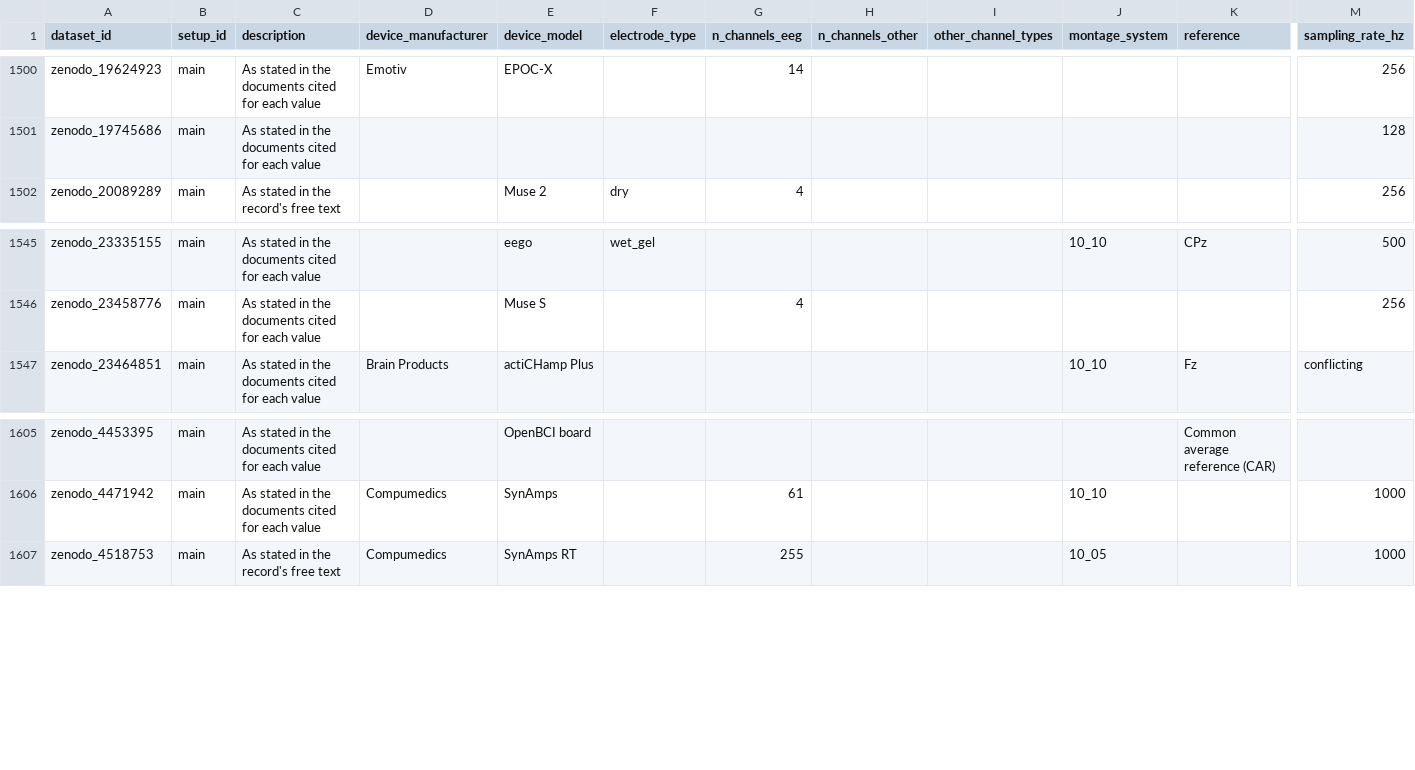
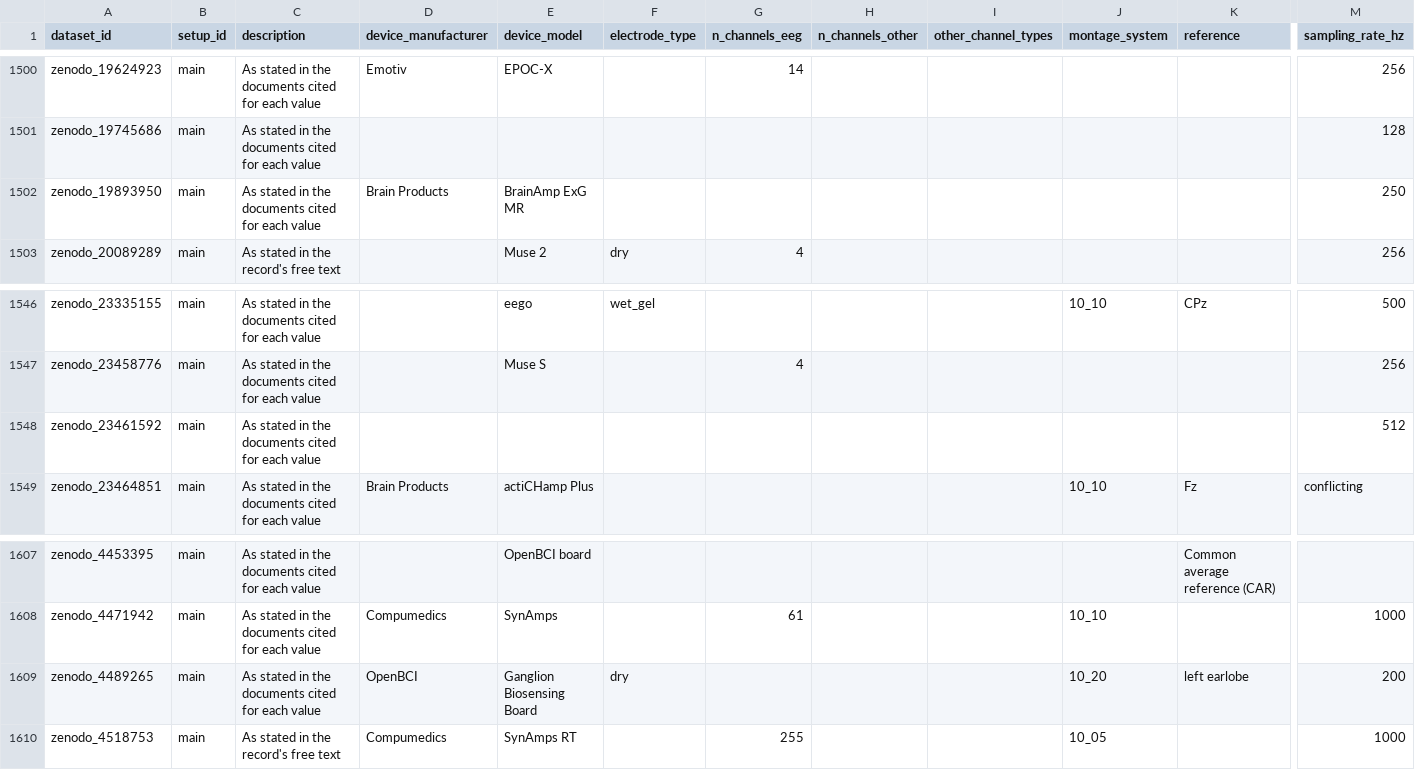
Before and after one commit to itoten/eeg_dataset_db, a CSV file: data/acquisition_setups.csv, drawn as a sheet; only a part is shown, gaps mark what is left out; rows hold the shown columns only; the diff names each change by its address in the sheet, - before the commit and + after, or states it on an @@ line.

```diff
--- a/data/acquisition_setups.csv
+++ b/data/acquisition_setups.csv
+row 1502: zenodo_19893950 | main | As stated in the documents cited for each value | Brain Products | BrainAmp ExG MR |  |  |  |  |  |  | 250
+row 1548: zenodo_23461592 | main | As stated in the documents cited for each value |  |  |  |  |  |  |  |  | 512
+row 1609: zenodo_4489265 | main | As stated in the documents cited for each value | OpenBCI | Ganglion Biosensing Board | dry |  |  |  | 10_20 | left earlobe | 200
```
Also changed, not shown: data/annotations.csv, data/dataset_sources.csv, 7 other files.
